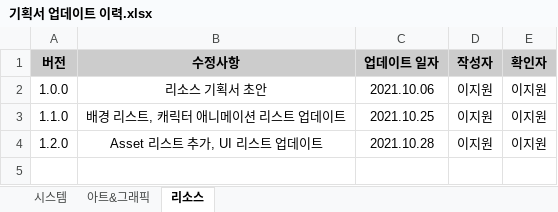
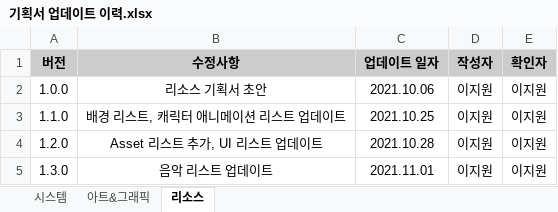
Before and after one commit to hhj3258/RuleMate_Project, an Excel workbook: docs/proposal/기획서 업데이트 이력.xlsx, sheet 리소스, drawn as a sheet; values as stored, in another font and other column widths than the file's, no borders; the diff names each change by its address in the sheet, - before the commit and + after, or states it on an @@ line.

Commit message:
docs : 리소스 기획서 업데이트
음악 리스트에 BGM(임시) 목록 추가.

```diff
--- a/docs/proposal/기획서 업데이트 이력.xlsx (sheet 리소스)
+++ b/docs/proposal/기획서 업데이트 이력.xlsx (sheet 리소스)
+row 5: 1.3.0 | 음악 리스트 업데이트 | 2021.11.01 | 이지원 | 이지원
```
Also changed, not shown: 2 other files.
